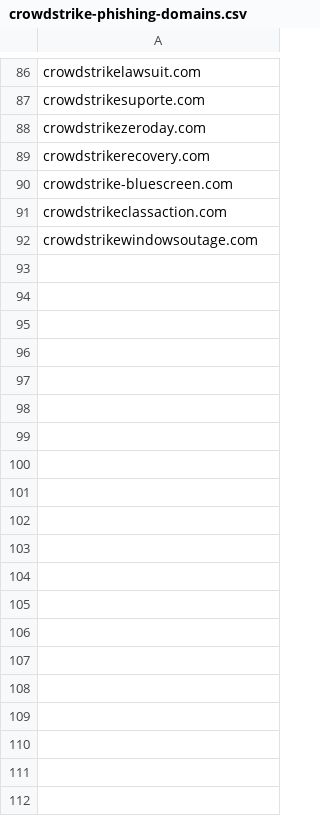
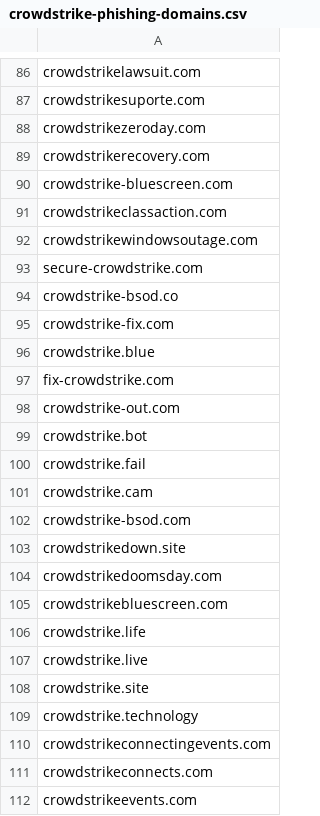
Before and after one commit to cyb3rmik3/Hunting-Lists, a CSV file: crowdstrike-phishing-domains.csv, drawn as a sheet; only a part is shown, gaps mark what is left out; the diff covers the shown part only; the diff names each change by its address in the sheet, - before the commit and + after, or states it on an @@ line.

Commit message:
Update crowdstrike-phishing-domains.csv

```diff
--- a/crowdstrike-phishing-domains.csv
+++ b/crowdstrike-phishing-domains.csv
+row 93: secure-crowdstrike.com
+row 94: crowdstrike-bsod.co
+row 95: crowdstrike-fix.com
+row 96: crowdstrike.blue
+row 97: fix-crowdstrike.com
+row 98: crowdstrike-out.com
+row 99: crowdstrike.bot
+row 100: crowdstrike.fail
+row 101: crowdstrike.cam
+row 102: crowdstrike-bsod.com
+row 103: crowdstrikedown.site
+row 104: crowdstrikedoomsday.com
+row 105: crowdstrikebluescreen.com
+row 106: crowdstrike.life
+row 107: crowdstrike.live
+row 108: crowdstrike.site
+row 109: crowdstrike.technology
+row 110: crowdstrikeconnectingevents.com
+row 111: crowdstrikeconnects.com
+row 112: crowdstrikeevents.com
```
Also changed, not shown: 103 added rows elsewhere in this file.
